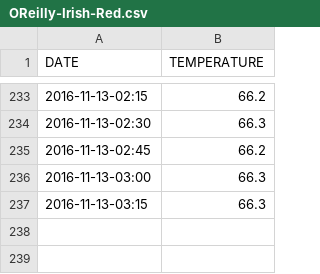
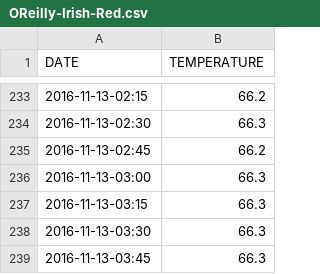
Before and after one commit to drougier/fermenter, a CSV file: OReilly-Irish-Red.csv, drawn as a sheet; only a part is shown, gaps mark what is left out.

Commit message:
Temp logger push

```diff
--- a/OReilly-Irish-Red.csv
+++ b/OReilly-Irish-Red.csv
@@ -237 +237,3 @@ DATE,TEMPERATURE
 2016-11-13-03:15,66.3
+2016-11-13-03:30,66.3
+2016-11-13-03:45,66.3
```
